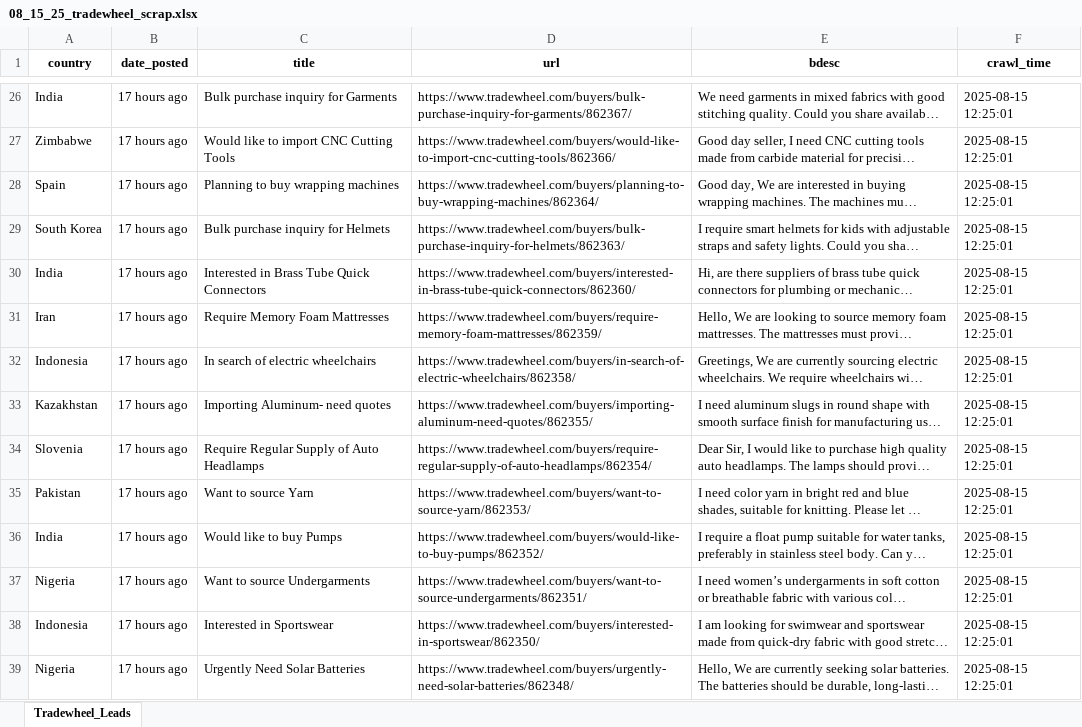
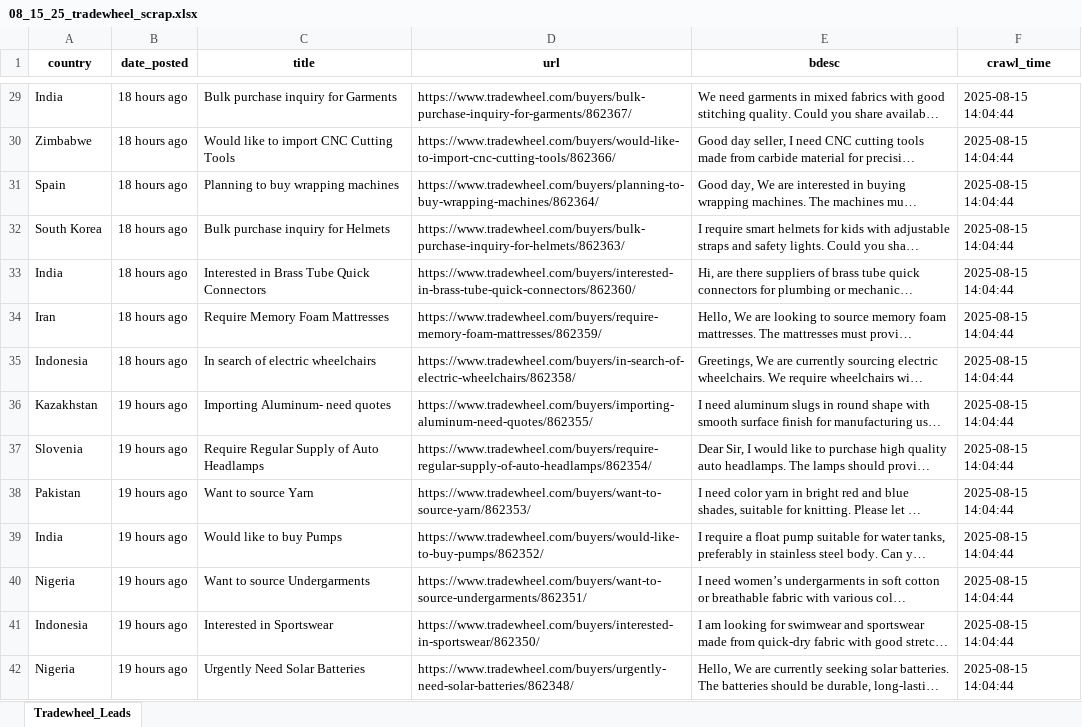
Before and after one commit to XuanKyUEL/tradewheel_scrape, an Excel workbook: data/08_15_25_tradewheel_scrap.xlsx, sheet Tradewheel_Leads, drawn as a sheet; only a part is shown, gaps mark what is left out; long unchanged cells end in …; values as stored, in another font and other column widths than the file's, no borders; addresses are those after the commit; the diff covers the shown part only; the diff names each change by its address in the sheet, - before the commit and + after, or states it on an @@ line.

```diff
--- a/data/08_15_25_tradewheel_scrap.xlsx (sheet Tradewheel_Leads)
+++ b/data/08_15_25_tradewheel_scrap.xlsx (sheet Tradewheel_Leads)
-B29:B35 (date_posted): 17 hours ago
+B29:B35 (date_posted): 18 hours ago
-F29:F42 (crawl_time): 2025-08-15 12:25:01
+F29:F42 (crawl_time): 2025-08-15 14:04:44
-B36:B42 (date_posted): 17 hours ago
+B36:B42 (date_posted): 19 hours ago
```
Also changed, not shown: 3 added rows, 3 removed rows and 229 edited cells elsewhere in this sheet, 1 other file.
